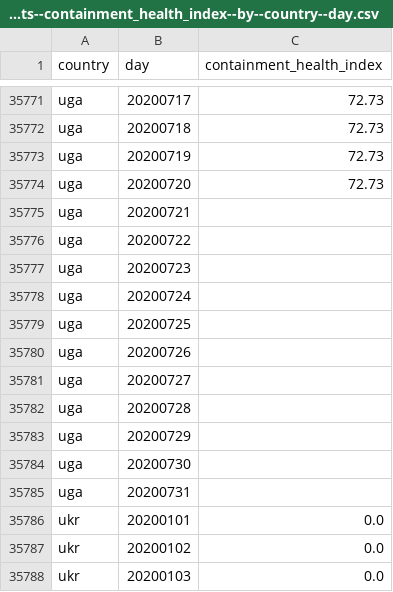
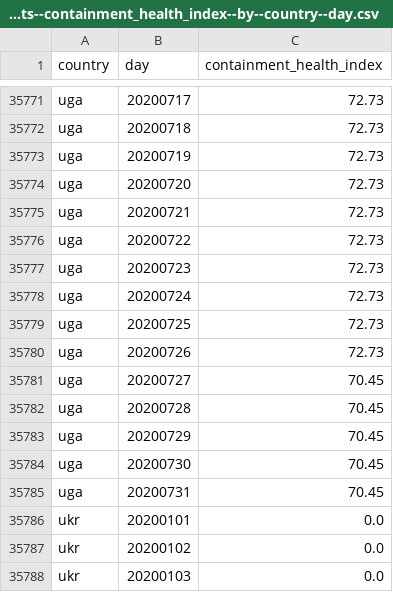
Before and after one commit to open-numbers/ddf--oxford--covid_government_response, a CSV file: ddf--datapoints--containment_health_index--by--country--day.csv, drawn as a sheet; only a part is shown, gaps mark what is left out.

Commit message:
auto generated dataset

```diff
--- a/ddf--datapoints--containment_health_index--by--country--day.csv
+++ b/ddf--datapoints--containment_health_index--by--country--day.csv
@@ -35774,13 +35774,13 @@ uga,20200719,72.73
 uga,20200720,72.73
-uga,20200721,
-uga,20200722,
-uga,20200723,
-uga,20200724,
-uga,20200725,
-uga,20200726,
-uga,20200727,
-uga,20200728,
-uga,20200729,
-uga,20200730,
-uga,20200731,
+uga,20200721,72.73
+uga,20200722,72.73
+uga,20200723,72.73
+uga,20200724,72.73
+uga,20200725,72.73
+uga,20200726,72.73
+uga,20200727,70.45
+uga,20200728,70.45
+uga,20200729,70.45
+uga,20200730,70.45
+uga,20200731,70.45
 ukr,20200101,0.0
```
Also changed, not shown: ddf--datapoints--c1_flag--by--country--day.csv, ddf--datapoints--economic_support_index--by--country--day.csv, 33 other files.
